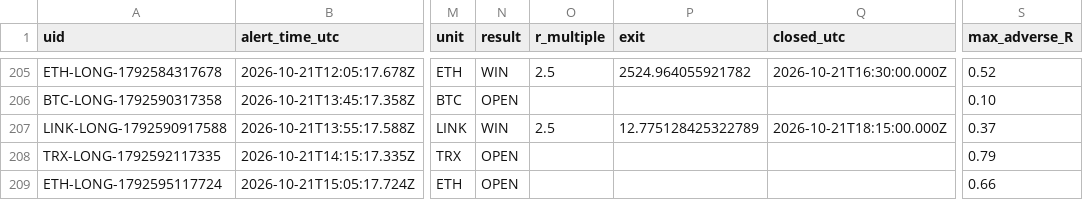
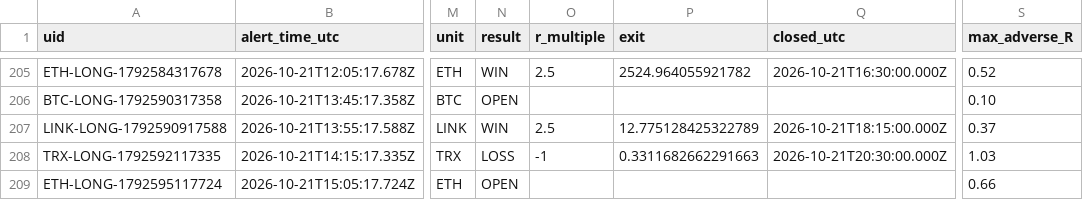
Before and after one commit to dan-spe06/surge-radar, a CSV file: data/history.csv, drawn as a sheet; only a part is shown, gaps mark what is left out; the diff names each change by its address in the sheet, - before the commit and + after, or states it on an @@ line.

```diff
--- a/data/history.csv
+++ b/data/history.csv
-N208 (result): OPEN
+N208 (result): LOSS
-O208 (r_multiple): (empty)
+O208 (r_multiple): -1
-P208 (exit): (empty)
+P208 (exit): 0.3311682662291663
-Q208 (closed_utc): (empty)
+Q208 (closed_utc): 2026-10-21T20:30:00.000Z
-S208 (max_adverse_R): 0.79
+S208 (max_adverse_R): 1.03
```
Also changed, not shown: 3 other files.
